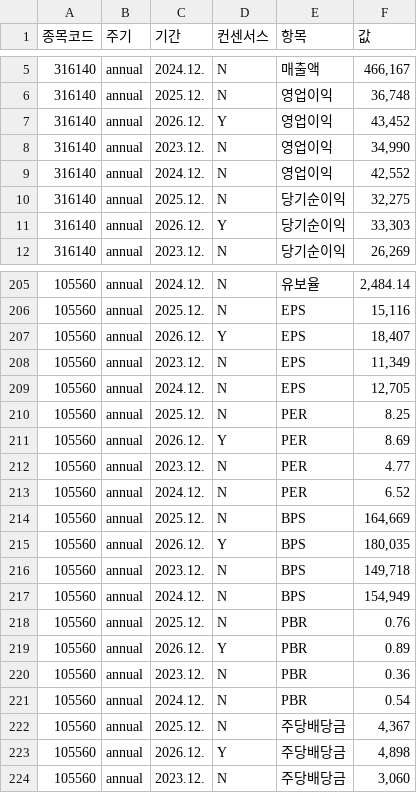
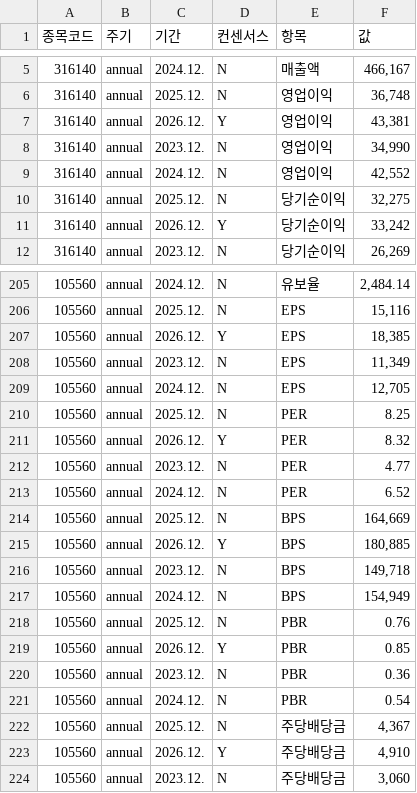
Before and after one commit to seohui273/naver-bank, a CSV file: bank_data/bank_financials.csv, drawn as a sheet; only a part is shown, gaps mark what is left out; the diff covers the shown part only.

```diff
--- a/bank_data/bank_financials.csv
+++ b/bank_data/bank_financials.csv
@@ -6,3 +6,3 @@
 316140,annual,2025.12.,N,영업이익,"36,748"
-316140,annual,2026.12.,Y,영업이익,"43,452"
+316140,annual,2026.12.,Y,영업이익,"43,381"
 316140,annual,2023.12.,N,영업이익,"34,990"
@@ -10,3 +10,3 @@
 316140,annual,2025.12.,N,당기순이익,"32,275"
-316140,annual,2026.12.,Y,당기순이익,"33,303"
+316140,annual,2026.12.,Y,당기순이익,"33,242"
 316140,annual,2023.12.,N,당기순이익,"26,269"
@@ -206,3 +206,3 @@
 105560,annual,2025.12.,N,EPS,"15,116"
-105560,annual,2026.12.,Y,EPS,"18,407"
+105560,annual,2026.12.,Y,EPS,"18,385"
 105560,annual,2023.12.,N,EPS,"11,349"
@@ -210,3 +210,3 @@
 105560,annual,2025.12.,N,PER,8.25
-105560,annual,2026.12.,Y,PER,8.69
+105560,annual,2026.12.,Y,PER,8.32
 105560,annual,2023.12.,N,PER,4.77
@@ -214,3 +214,3 @@
 105560,annual,2025.12.,N,BPS,"164,669"
-105560,annual,2026.12.,Y,BPS,"180,035"
+105560,annual,2026.12.,Y,BPS,"180,885"
 105560,annual,2023.12.,N,BPS,"149,718"
@@ -218,3 +218,3 @@
 105560,annual,2025.12.,N,PBR,0.76
-105560,annual,2026.12.,Y,PBR,0.89
+105560,annual,2026.12.,Y,PBR,0.85
 105560,annual,2023.12.,N,PBR,0.36
@@ -222,3 +222,3 @@
 105560,annual,2025.12.,N,주당배당금,"4,367"
-105560,annual,2026.12.,Y,주당배당금,"4,898"
+105560,annual,2026.12.,Y,주당배당금,"4,910"
 105560,annual,2023.12.,N,주당배당금,"3,060"
```
Also changed, not shown: 85 edited cells elsewhere in this file, bank_data/bank_company.csv, bank_data/bank_history.csv, 6 other files.
